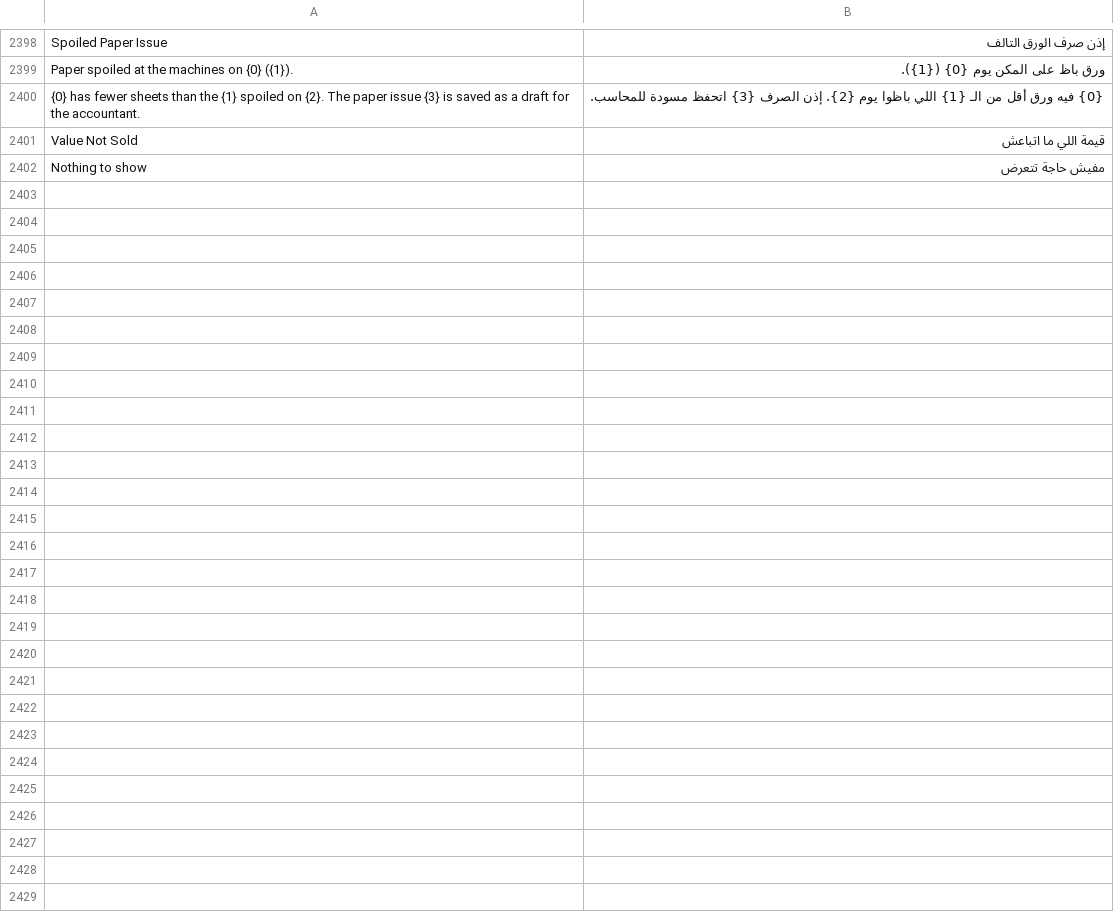
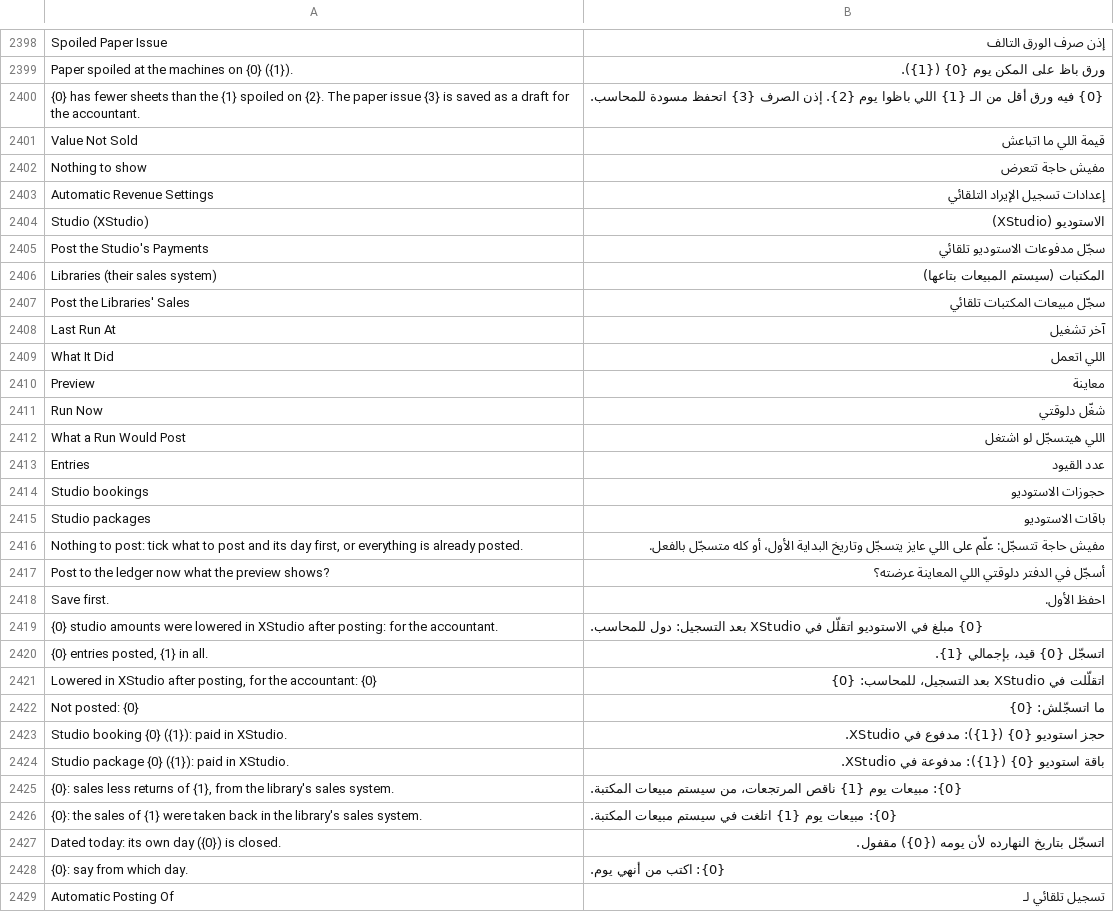
Before and after one commit to tokaM107/integrated-business-platform, a CSV file: apps/imed_erp/imed_erp/translations/ar.csv, drawn as a sheet; only a part is shown, gaps mark what is left out; the diff names each change by its address in the sheet, - before the commit and + after, or states it on an @@ line.

```diff
--- a/apps/imed_erp/imed_erp/translations/ar.csv
+++ b/apps/imed_erp/imed_erp/translations/ar.csv
+row 2403: Automatic Revenue Settings | إعدادات تسجيل الإيراد التلقائي
+row 2404: Studio (XStudio) | الاستوديو (XStudio)
+row 2405: Post the Studio's Payments | سجّل مدفوعات الاستوديو تلقائي
+row 2406: Libraries (their sales system) | المكتبات (سيستم المبيعات بتاعها)
+row 2407: Post the Libraries' Sales | سجّل مبيعات المكتبات تلقائي
+row 2408: Last Run At | آخر تشغيل
+row 2409: What It Did | اللي اتعمل
+row 2410: Preview | معاينة
+row 2411: Run Now | شغّل دلوقتي
+row 2412: What a Run Would Post | اللي هيتسجّل لو اشتغل
+row 2413: Entries | عدد القيود
+row 2414: Studio bookings | حجوزات الاستوديو
+row 2415: Studio packages | باقات الاستوديو
+row 2416: Nothing to post: tick what to post and its day first, or everything is already posted. | مفيش حاجة تتسجّل: علّم على اللي عايز يتسجّل وتاريخ البداية الأول، أو كله متسجّل بالفعل.
+row 2417: Post to the ledger now what the preview shows? | أسجّل في الدفتر دلوقتي اللي المعاينة عرضته؟
+row 2418: Save first. | احفظ الأول.
+row 2419: {0} studio amounts were lowered in XStudio after posting: for the accountant. | {0} مبلغ في الاستوديو اتقلّل في XStudio بعد التسجيل: دول للمحاسب.
+row 2420: {0} entries posted, {1} in all. | اتسجّل {0} قيد، بإجمالي {1}.
+row 2421: Lowered in XStudio after posting, for the accountant: {0} | اتقلّلت في XStudio بعد التسجيل، للمحاسب: {0}
+row 2422: Not posted: {0} | ما اتسجّلش: {0}
+row 2423: Studio booking {0} ({1}): paid in XStudio. | حجز استوديو {0} ({1}): مدفوع في XStudio.
+row 2424: Studio package {0} ({1}): paid in XStudio. | باقة استوديو {0} ({1}): مدفوعة في XStudio.
+row 2425: {0}: sales less returns of {1}, from the library's sales system. | {0}: مبيعات يوم {1} ناقص المرتجعات، من سيستم مبيعات المكتبة.
+row 2426: {0}: the sales of {1} were taken back in the library's sales system. | {0}: مبيعات يوم {1} اتلغت في سيستم مبيعات المكتبة.
+row 2427: Dated today: its own day ({0}) is closed. | اتسجّل بتاريخ النهارده لأن يومه ({0}) مقفول.
+row 2428: {0}: say from which day. | {0}: اكتب من أنهي يوم.
+row 2429: Automatic Posting Of | تسجيل تلقائي لـ
```
